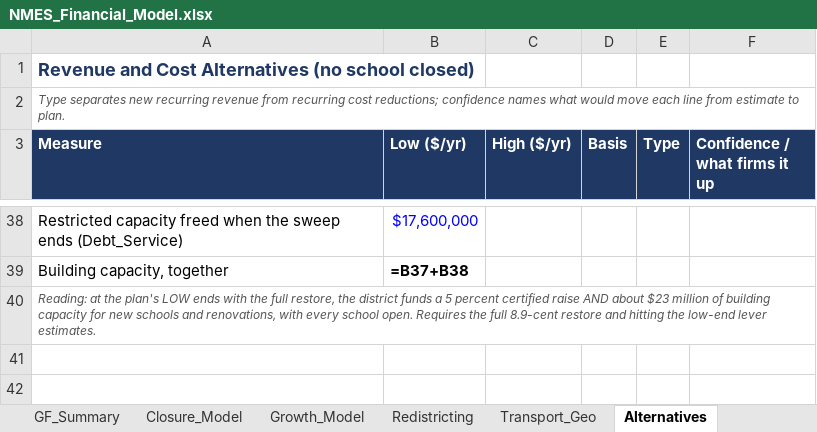
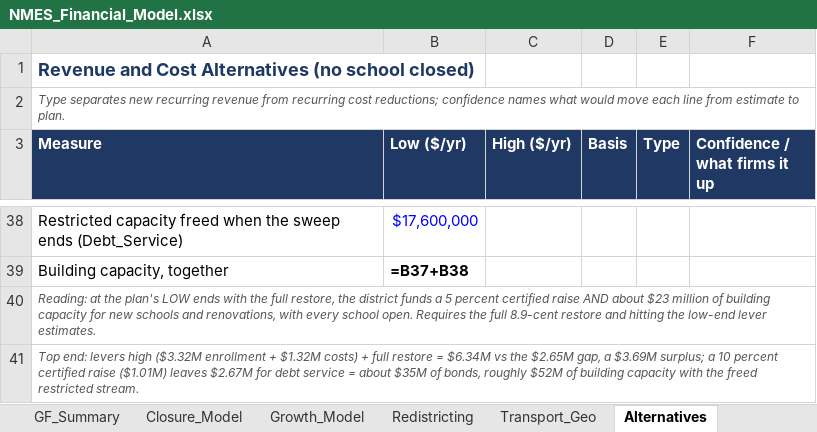
Before and after one commit to ryanuspsagm/SaveNMES, an Excel workbook: NMES_Financial_Model.xlsx, sheet Alternatives, drawn as a sheet; only a part is shown, gaps mark what is left out; values as stored, in another font and other column widths than the file's, no borders; formulas without a stored value are shown as written; the diff names each change by its address in the sheet, - before the commit and + after, or states it on an @@ line.

```diff
--- a/NMES_Financial_Model.xlsx (sheet Alternatives)
+++ b/NMES_Financial_Model.xlsx (sheet Alternatives)
+row 41: Top end: levers high ($3.32M enrollment + $1.32M costs) + full restore = $6.34M vs the $2.65M gap, a $3.69M surplus; a 10 percent certified raise ($1.01M) leaves $2.67M for debt service = about $35M of bonds, roughly $52M of building capacity with the freed restricted stream.
```
Also changed, not shown: 7 other files.
